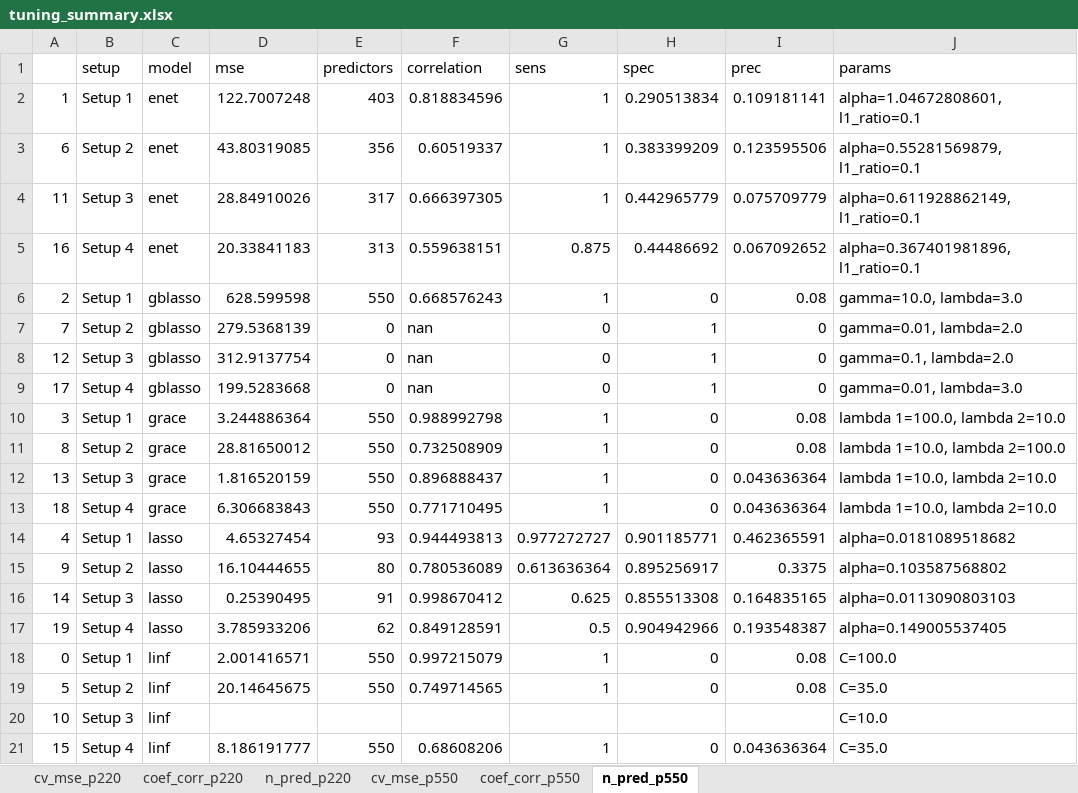
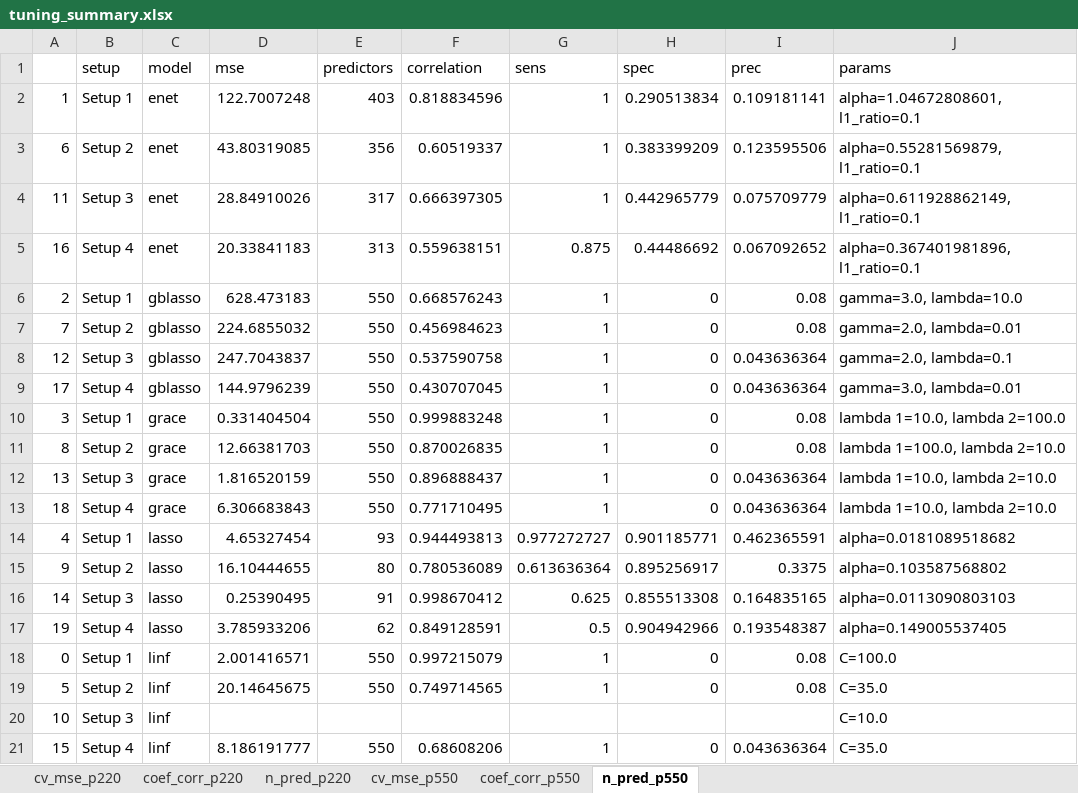
Before and after one commit to SivoDaskalov/net-reg-dissertation, an Excel workbook: python/results/tuning_summary.xlsx, sheet n_pred_p550, drawn as a sheet; values as stored, in another font and other column widths than the file's, no borders; the diff names each change by its address in the sheet, - before the commit and + after, or states it on an @@ line.

```diff
--- a/python/results/tuning_summary.xlsx (sheet n_pred_p550)
+++ b/python/results/tuning_summary.xlsx (sheet n_pred_p550)
-D6 (mse): 628.599598
+D6 (mse): 628.473183
-J6 (params): gamma=10.0, lambda=3.0
+J6 (params): gamma=3.0, lambda=10.0
-D7 (mse): 279.5368139
+D7 (mse): 224.6855032
-E7:E9 (predictors): 0
+E7:E9 (predictors): 550
-F7 (correlation): nan
+F7 (correlation): 0.456984623
-G7:G9 (sens): 0
+G7:G9 (sens): 1
-H7:H9 (spec): 1
+H7:H9 (spec): 0
-I7 (prec): 0
+I7 (prec): 0.08
-J7 (params): gamma=0.01, lambda=2.0
+J7 (params): gamma=2.0, lambda=0.01
-D8 (mse): 312.9137754
+D8 (mse): 247.7043837
-F8 (correlation): nan
+F8 (correlation): 0.537590758
-I8:I9 (prec): 0
+I8:I9 (prec): 0.043636364
-J8 (params): gamma=0.1, lambda=2.0
+J8 (params): gamma=2.0, lambda=0.1
-D9 (mse): 199.5283668
+D9 (mse): 144.9796239
-F9 (correlation): nan
+F9 (correlation): 0.430707045
-J9 (params): gamma=0.01, lambda=3.0
+J9 (params): gamma=3.0, lambda=0.01
-D10 (mse): 3.244886364
+D10 (mse): 0.331404504
-F10 (correlation): 0.988992798
+F10 (correlation): 0.999883248
-J10 (params): lambda 1=100.0, lambda 2=10.0
+J10 (params): lambda 1=10.0, lambda 2=100.0
-D11 (mse): 28.81650012
+D11 (mse): 12.66381703
-F11 (correlation): 0.732508909
+F11 (correlation): 0.870026835
-J11 (params): lambda 1=10.0, lambda 2=100.0
+J11 (params): lambda 1=100.0, lambda 2=10.0
```
Also changed, not shown: sheet coef_corr_p220, sheet coef_corr_p550, sheet n_pred_p220, 15 other files.
